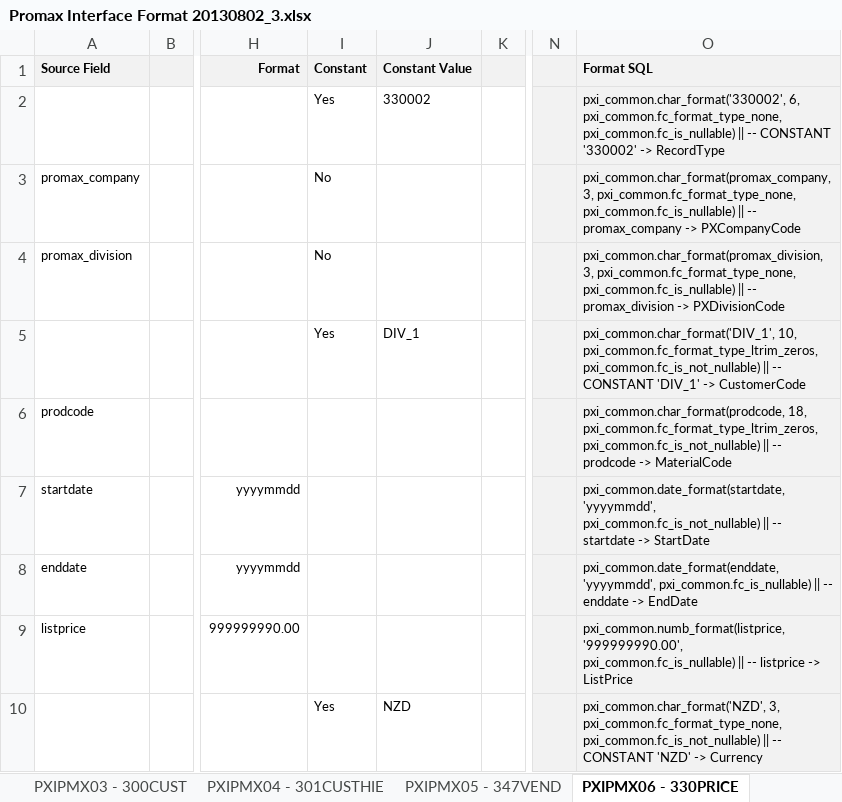
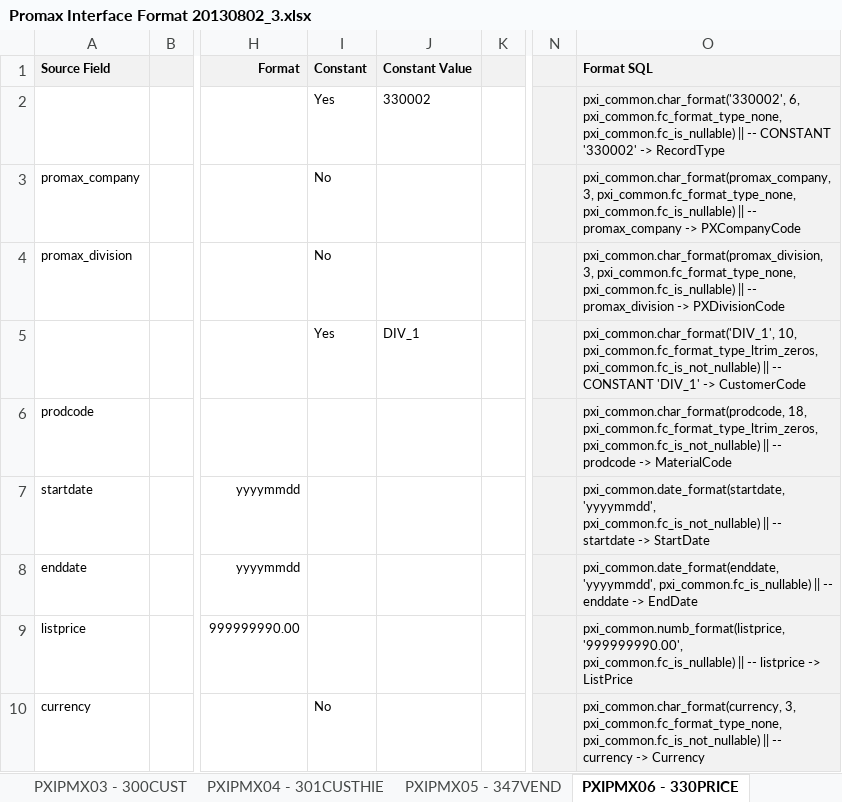
Before and after one commit to pandaasu/ANZregional, an Excel workbook: SOURCE/PXI/DOC/Promax Interface Format 20130802_3.xlsx, sheet PXIPMX06 - 330PRICE, drawn as a sheet; only a part is shown, gaps mark what is left out; values as stored, in another font and other column widths than the file's, no borders; the diff names each change by its address in the sheet, - before the commit and + after, or states it on an @@ line.

```diff
--- a/SOURCE/PXI/DOC/Promax Interface Format 20130802_3.xlsx (sheet PXIPMX06 - 330PRICE)
+++ b/SOURCE/PXI/DOC/Promax Interface Format 20130802_3.xlsx (sheet PXIPMX06 - 330PRICE)
-A10 (Source Field): (empty)
+A10 (Source Field): currency
-I10 (Constant): Yes
+I10 (Constant): No
-J10 (Constant Value): NZD
+J10 (Constant Value): (empty)
-O10 (Format SQL): pxi_common.char_format('NZD', 3, pxi_common.fc_format_type_none, pxi_common.fc_is_not_nullable) || -- CONSTANT 'NZD' -> Currency
+O10 (Format SQL): pxi_common.char_format(currency, 3, pxi_common.fc_format_type_none, pxi_common.fc_is_not_nullable) || -- currency -> Currency
```
Also changed, not shown: sheet PXIPMX09 - 336PCACT, sheet PXIPMX02 - 303PRODHIE, sheet PXIPMX03 - 300CUST, sheet PXIPMX08 - 361DEDUCT.
